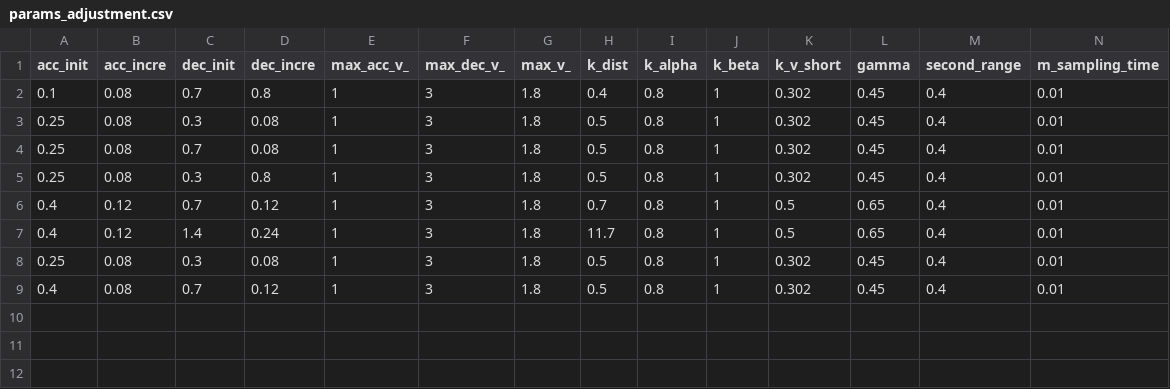
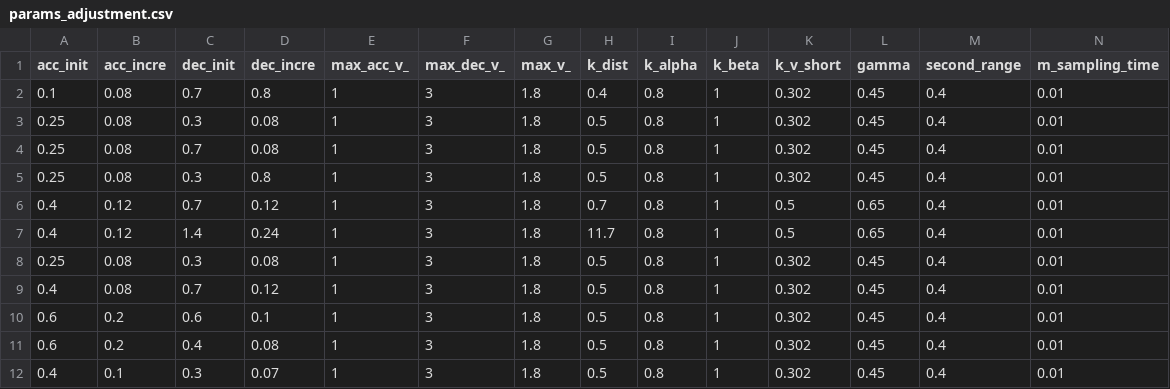
Before and after one commit to MartianInStardust/kubot_simulation, a CSV file: params_adjustment.csv, drawn as a sheet; only a part is shown; rows hold the shown columns only; the diff names each change by its address in the sheet, - before the commit and + after, or states it on an @@ line.

Commit message:
added one section of parameter switching function

```diff
--- a/params_adjustment.csv
+++ b/params_adjustment.csv
+row 10: 0.6 | 0.2 | 0.6 | 0.1 | 1 | 3 | 1.8 | 0.5 | 0.8 | 1 | 0.302 | 0.45 | 0.4 | 0.01
+row 11: 0.6 | 0.2 | 0.4 | 0.08 | 1 | 3 | 1.8 | 0.5 | 0.8 | 1 | 0.302 | 0.45 | 0.4 | 0.01
+row 12: 0.4 | 0.1 | 0.3 | 0.07 | 1 | 3 | 1.8 | 0.5 | 0.8 | 1 | 0.302 | 0.45 | 0.4 | 0.01
```
Also changed, not shown: 1 other file.
